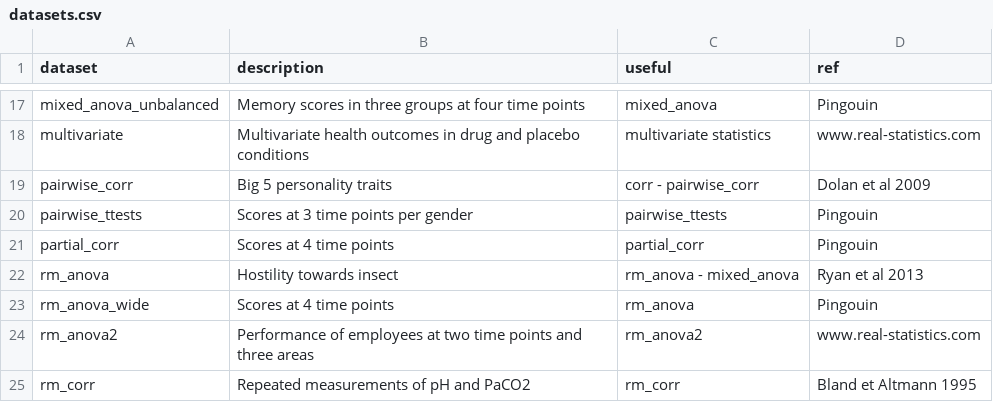
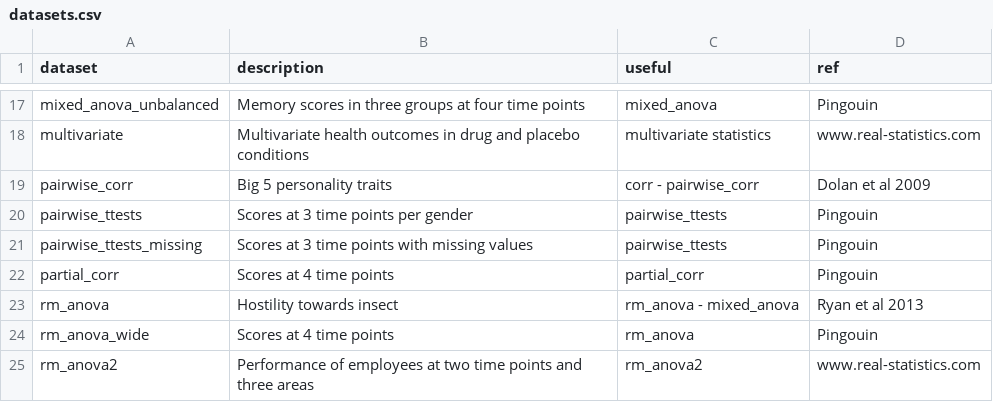
Before and after one commit to raphaelvallat/pingouin, a CSV file: pingouin/datasets/datasets.csv, drawn as a sheet; only a part is shown, gaps mark what is left out; the shorter side is filled out with more unchanged rows; the diff names each change by its address in the sheet, - before the commit and + after, or states it on an @@ line.

Commit message:
Added support for pairwise deletion in pairwise_ttests

```diff
--- a/pingouin/datasets/datasets.csv
+++ b/pingouin/datasets/datasets.csv
+row 21: pairwise_ttests_missing | Scores at 3 time points with missing values | pairwise_ttests | Pingouin
```
Also changed, not shown: 5 other files.
